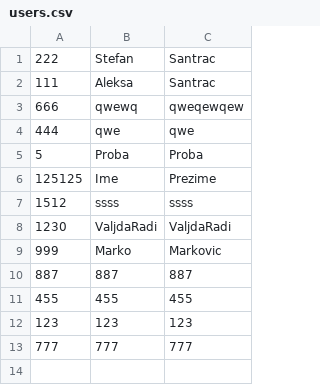
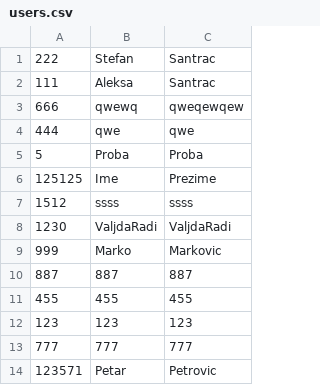
Before and after one commit to dimitrijevic12/health-clinic, a CSV file: Code/Resources/Data/users.csv, drawn as a sheet.

```diff
--- a/Code/Resources/Data/users.csv
+++ b/Code/Resources/Data/users.csv
@@ -13 +13,2 @@
 777,777,777,,
+123571,Petar,Petrovic,,
```
Also changed, not shown: Code/Resources/Data/appointments.csv, 29 other files.
